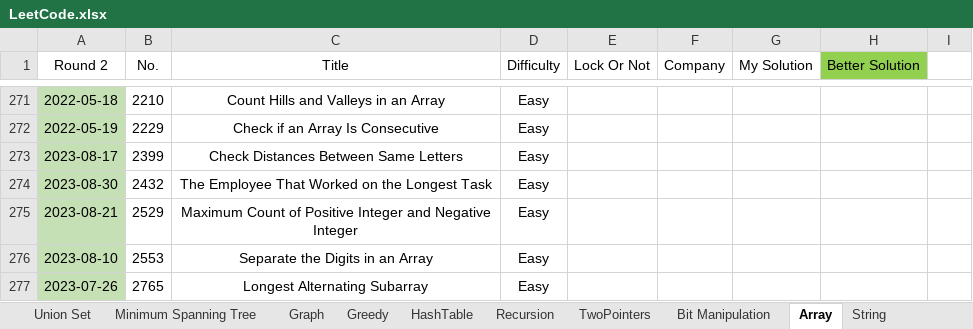
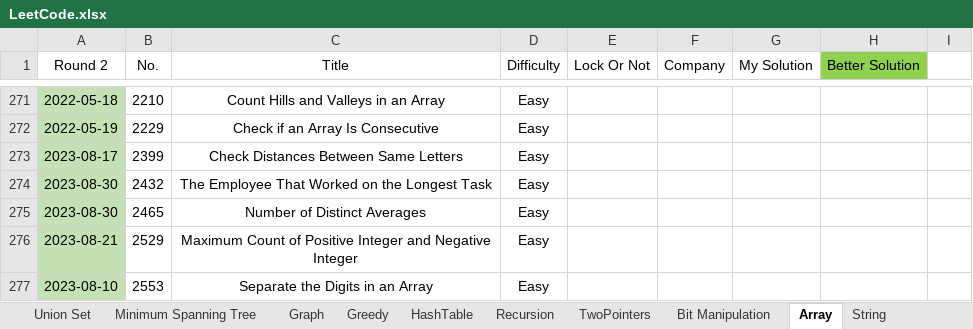
Before and after one commit to wenzhejiao/LeetCode, an Excel workbook: LeetCode.xlsx, sheet Array, drawn as a sheet; only a part is shown, gaps mark what is left out; the shorter side is filled out with more unchanged rows; values as stored, in another font and other column widths than the file's, no borders; conditional formats not drawn; the diff names each change by its address in the sheet, - before the commit and + after, or states it on an @@ line.

Commit message:
Solved problem 2465 Category: Array Difficulty: Easy

```diff
--- a/LeetCode.xlsx (sheet Array)
+++ b/LeetCode.xlsx (sheet Array)
+row 275: 2023-08-30 | 2465 | Number of Distinct Averages | Easy
```
Also changed, not shown: 1 other file.
